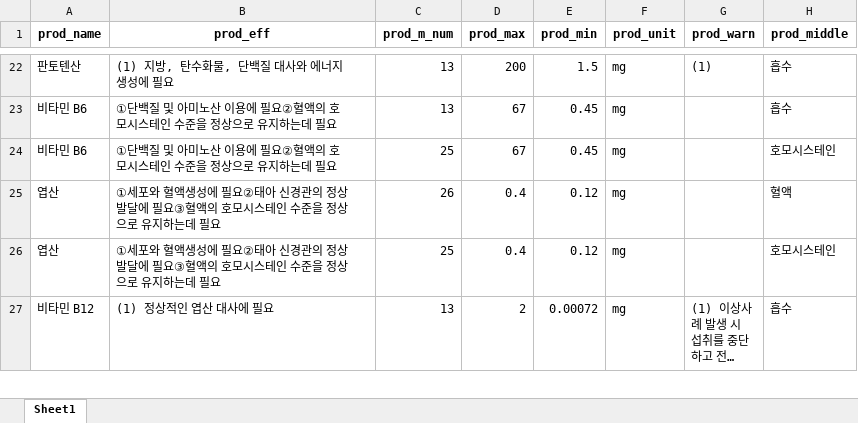
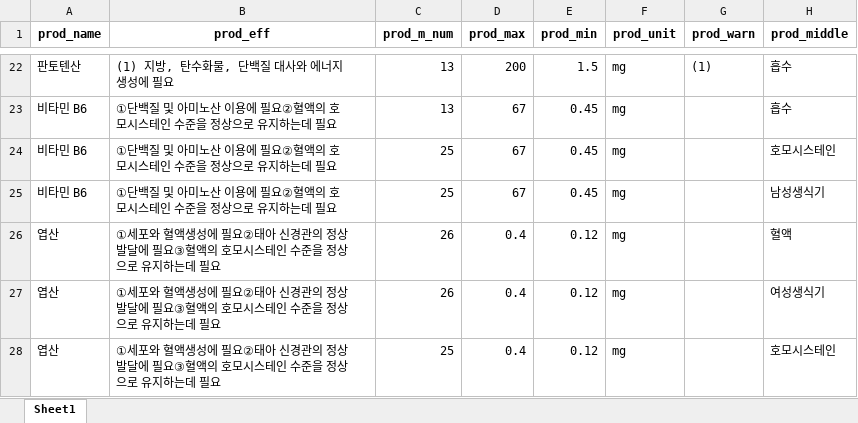
Before and after one commit to 2kilometer/BusanBD_mini2, an Excel workbook: prod테이블.xlsx, sheet Sheet1, drawn as a sheet; only a part is shown, gaps mark what is left out; the shorter side is filled out with more unchanged rows; long unchanged cells end in …; values as stored, in another font and other column widths than the file's, no borders; the diff covers the shown part only; the diff names each change by its address in the sheet, - before the commit and + after, or states it on an @@ line.

```diff
--- a/prod테이블.xlsx (sheet Sheet1)
+++ b/prod테이블.xlsx (sheet Sheet1)
+row 25: 비타민 B6 | ①단백질 및 아미노산 이용에 필요②혈액의 호모시스테인 수준을 정상으로 유지하는데 필요 | 25 | 67 | 0.45 | mg |  | 남성생식기
+row 27: 엽산 | ①세포와 혈액생성에 필요②태아 신경관의 정상 발달에 필요③혈액의 호모시스테인 수준을 정상으로 유지하는데 필요 | 26 | 0.4 | 0.12 | mg |  | 여성생식기
```
Also changed, not shown: 9 added rows and 1 edited cell elsewhere in this sheet, 2 other files.
